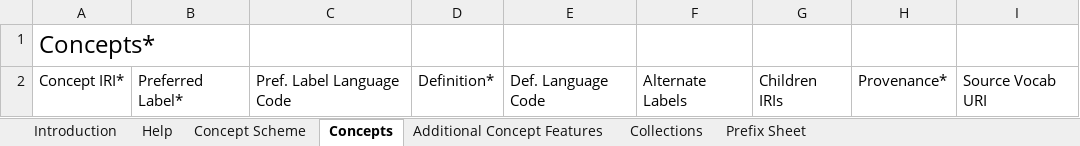
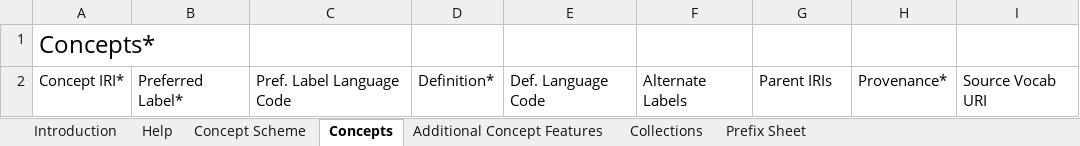
Before and after one commit to dalito/voc4cat, an Excel workbook: templates/voc4cat_template_043.xlsx, sheet Concepts, drawn as a sheet; values as stored, in another font and other column widths than the file's, no borders; table styles not drawn; the diff names each change by its address in the sheet, - before the commit and + after, or states it on an @@ line.

Commit message:
Update template for ParentIRIs coming with v0.10.0

```diff
--- a/templates/voc4cat_template_043.xlsx (sheet Concepts)
+++ b/templates/voc4cat_template_043.xlsx (sheet Concepts)
-G2: Children IRIs
+G2: Parent IRIs
```
Also changed, not shown: sheet Concept Scheme, sheet Help, sheet Introduction.
